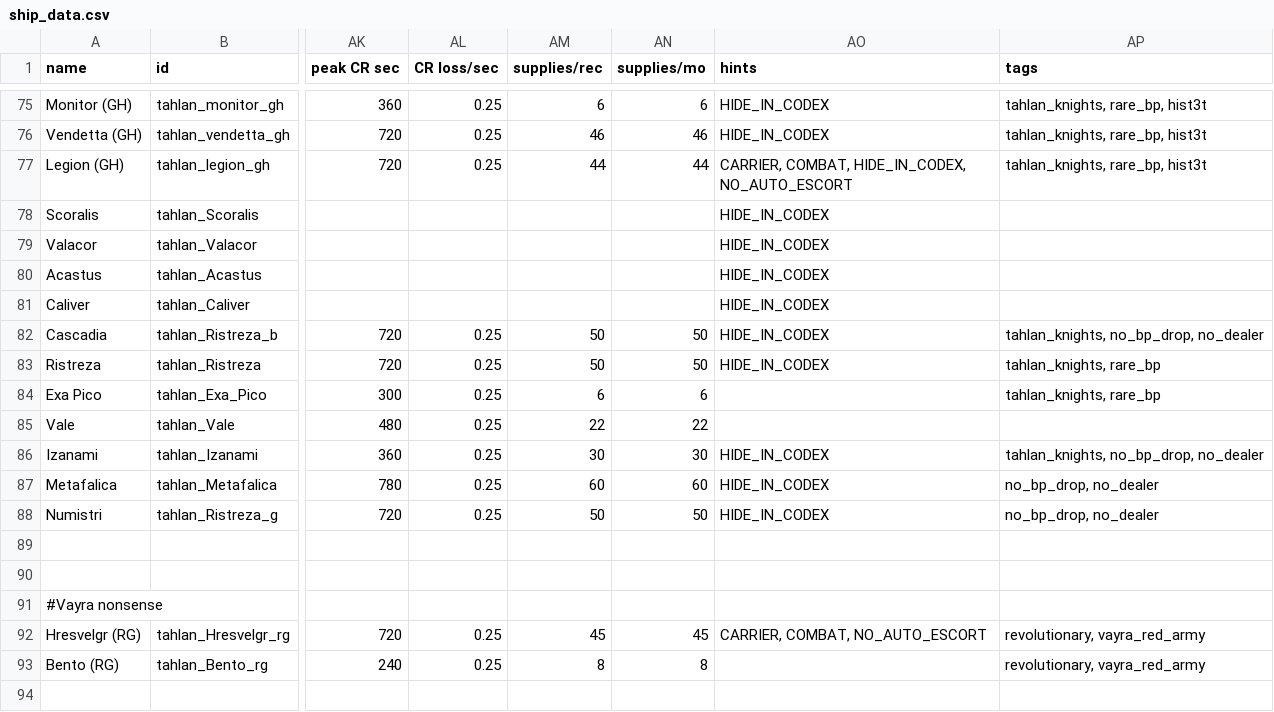
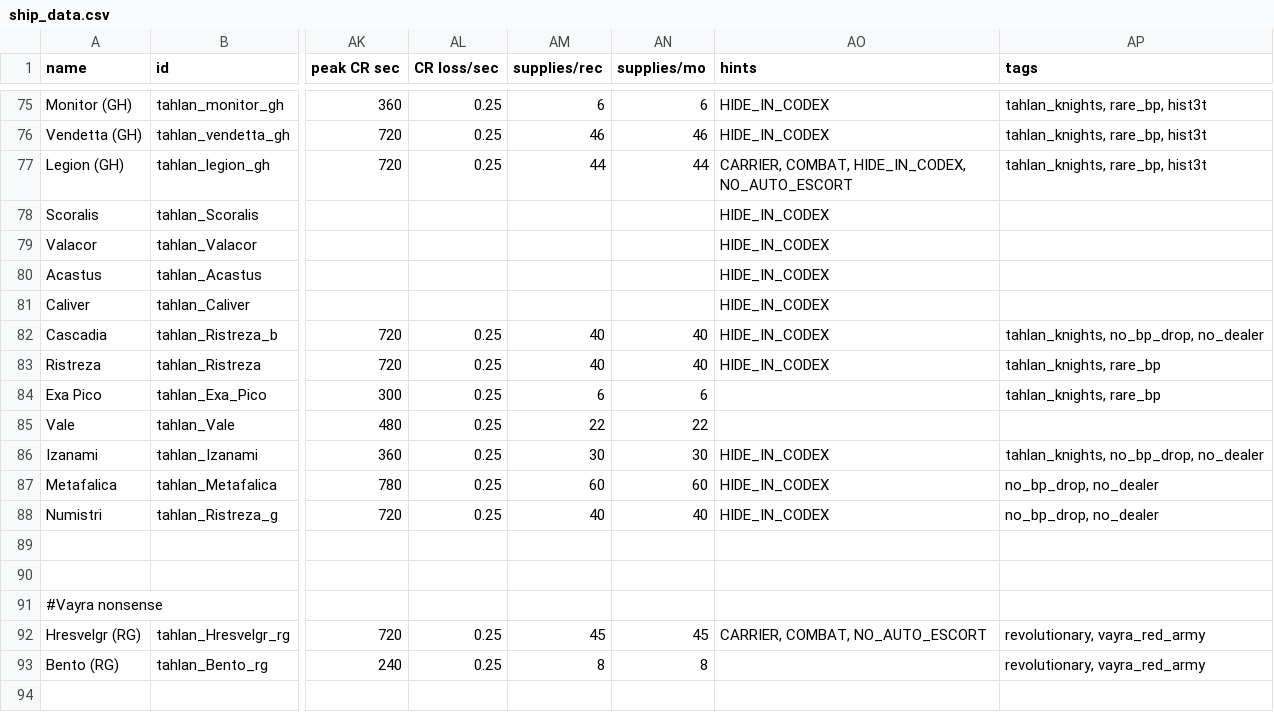
Before and after one commit to niatahl/tahlan-shipworks, a CSV file: data/hulls/ship_data.csv, drawn as a sheet; only a part is shown, gaps mark what is left out; the diff names each change by its address in the sheet, - before the commit and + after, or states it on an @@ line.

```diff
--- a/data/hulls/ship_data.csv
+++ b/data/hulls/ship_data.csv
-AM82:AM83 (supplies/rec): 50
+AM82:AM83 (supplies/rec): 40
-AN82:AN83 (supplies/mo): 50
+AN82:AN83 (supplies/mo): 40
-AM88 (supplies/rec): 50
+AM88 (supplies/rec): 40
-AN88 (supplies/mo): 50
+AN88 (supplies/mo): 40
```
Also changed, not shown: 5 other files.
